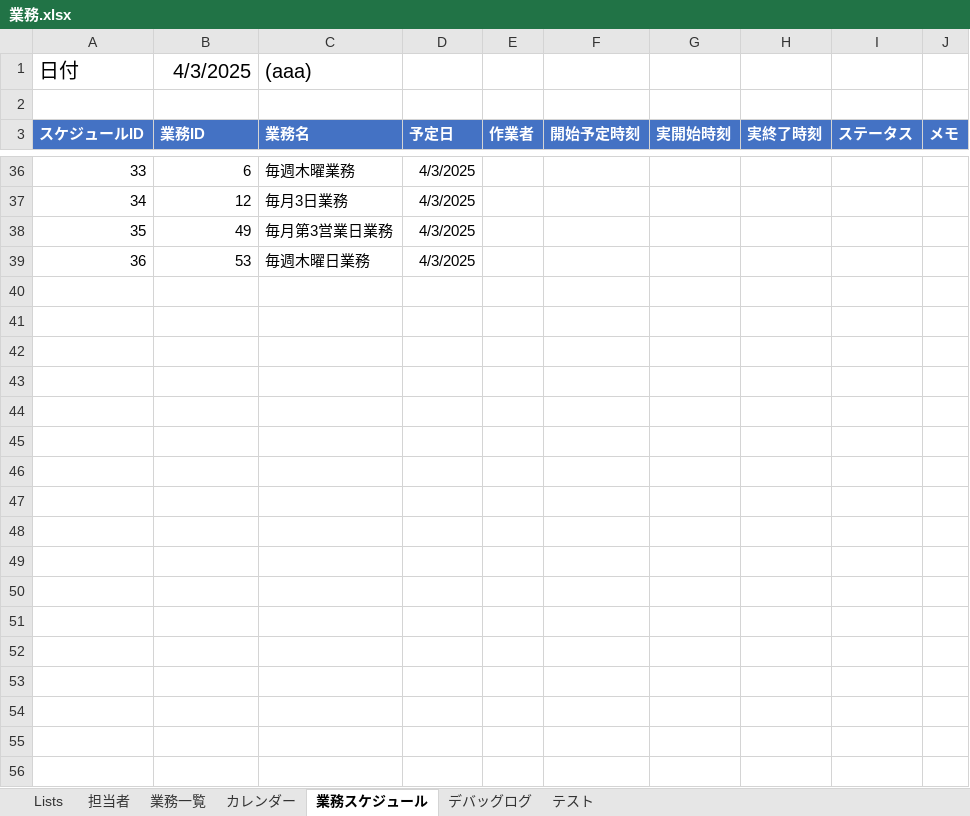
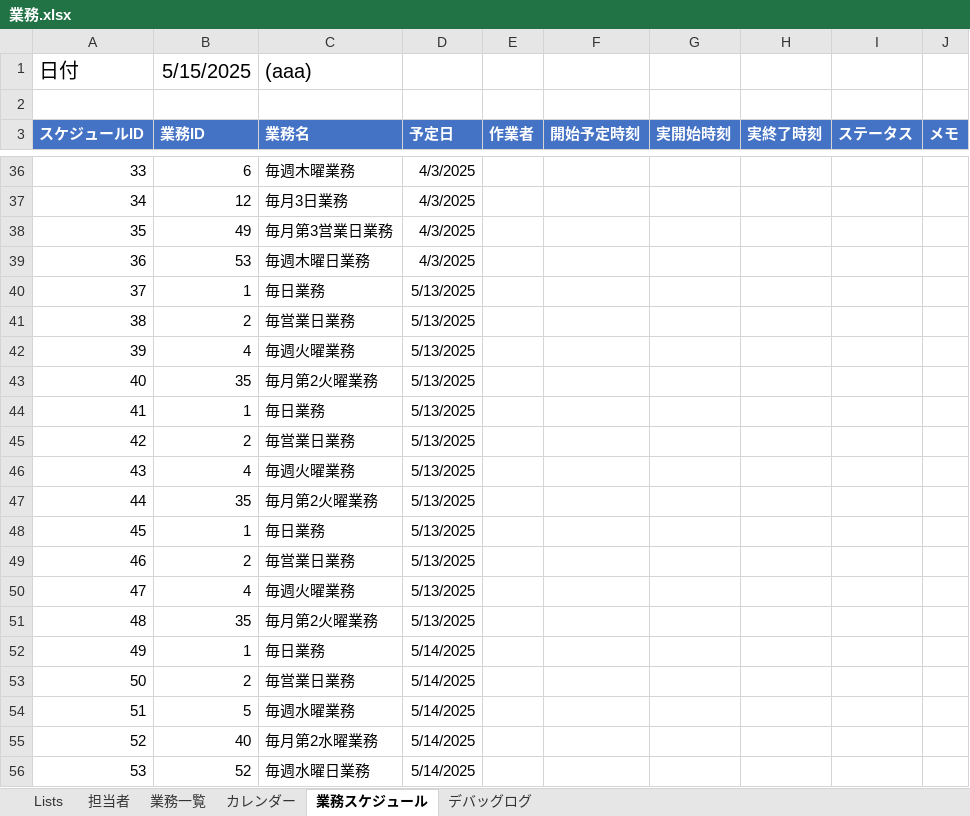
Before and after one commit to mkuwan/TaskManaging, an Excel workbook: 業務.xlsx, sheet 業務スケジュール, drawn as a sheet; only a part is shown, gaps mark what is left out; values as stored, in another font and other column widths than the file's, no borders; charts and pictures and table styles not drawn; the diff covers the shown part only; the diff names each change by its address in the sheet, - before the commit and + after, or states it on an @@ line.

```diff
--- a/業務.xlsx (sheet 業務スケジュール)
+++ b/業務.xlsx (sheet 業務スケジュール)
-sheet tab: テスト
-B1 (業務ID): 4/3/2025
+B1 (業務ID): 5/15/2025
+row 40: 37 | 1 | 毎日業務 | 5/13/2025
+row 41: 38 | 2 | 毎営業日業務 | 5/13/2025
+row 42: 39 | 4 | 毎週火曜業務 | 5/13/2025
+row 43: 40 | 35 | 毎月第2火曜業務 | 5/13/2025
+row 44: 41 | 1 | 毎日業務 | 5/13/2025
+row 45: 42 | 2 | 毎営業日業務 | 5/13/2025
+row 46: 43 | 4 | 毎週火曜業務 | 5/13/2025
+row 47: 44 | 35 | 毎月第2火曜業務 | 5/13/2025
+row 48: 45 | 1 | 毎日業務 | 5/13/2025
+row 49: 46 | 2 | 毎営業日業務 | 5/13/2025
+row 50: 47 | 4 | 毎週火曜業務 | 5/13/2025
+row 51: 48 | 35 | 毎月第2火曜業務 | 5/13/2025
+row 52: 49 | 1 | 毎日業務 | 5/14/2025
+row 53: 50 | 2 | 毎営業日業務 | 5/14/2025
+row 54: 51 | 5 | 毎週水曜業務 | 5/14/2025
+row 55: 52 | 40 | 毎月第2水曜業務 | 5/14/2025
+row 56: 53 | 52 | 毎週水曜日業務 | 5/14/2025
```
Also changed, not shown: 38 added rows elsewhere in this sheet, sheet デバッグログ, sheet 業務一覧, sheet カレンダー, テスト業務.xlsx.
